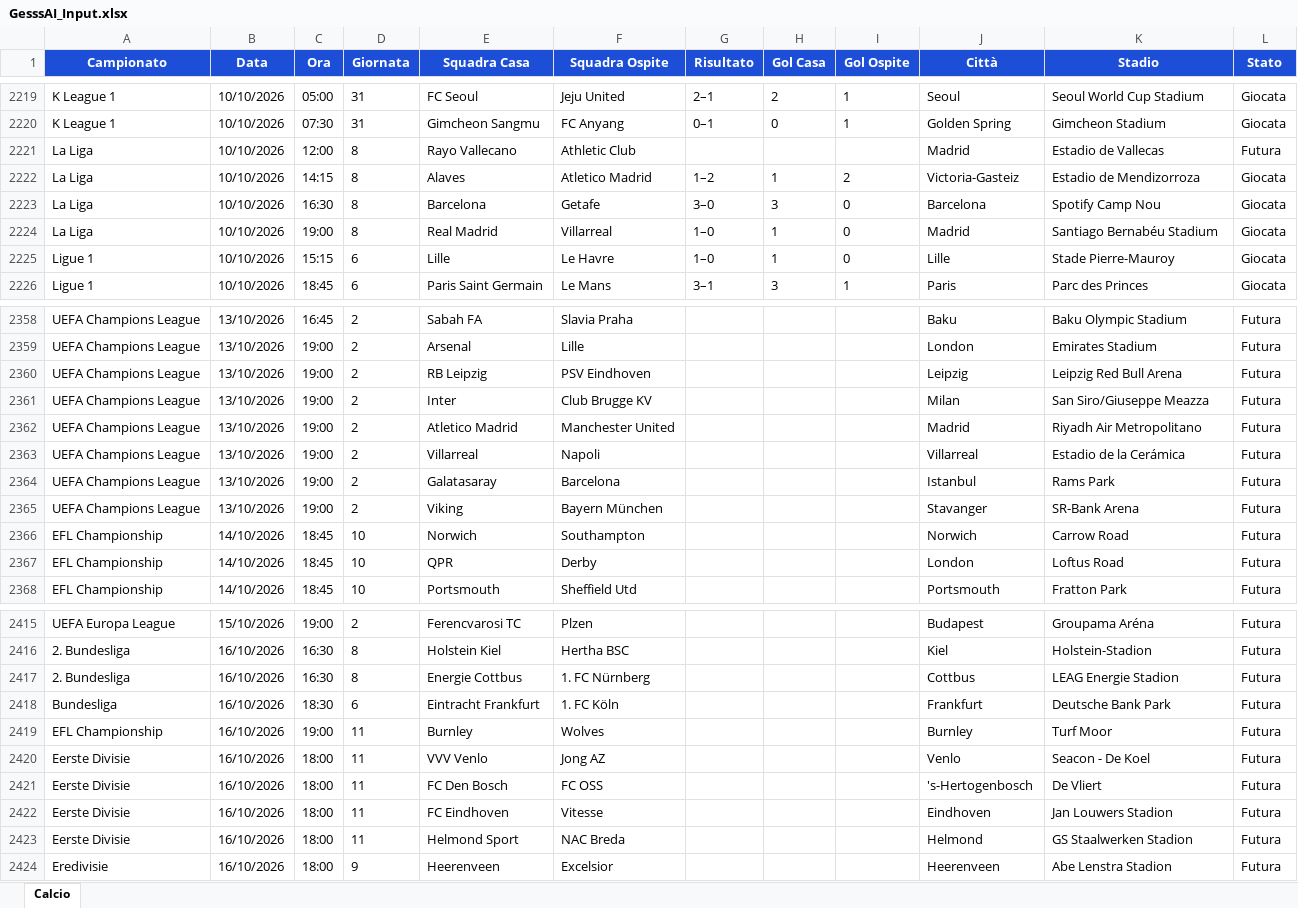
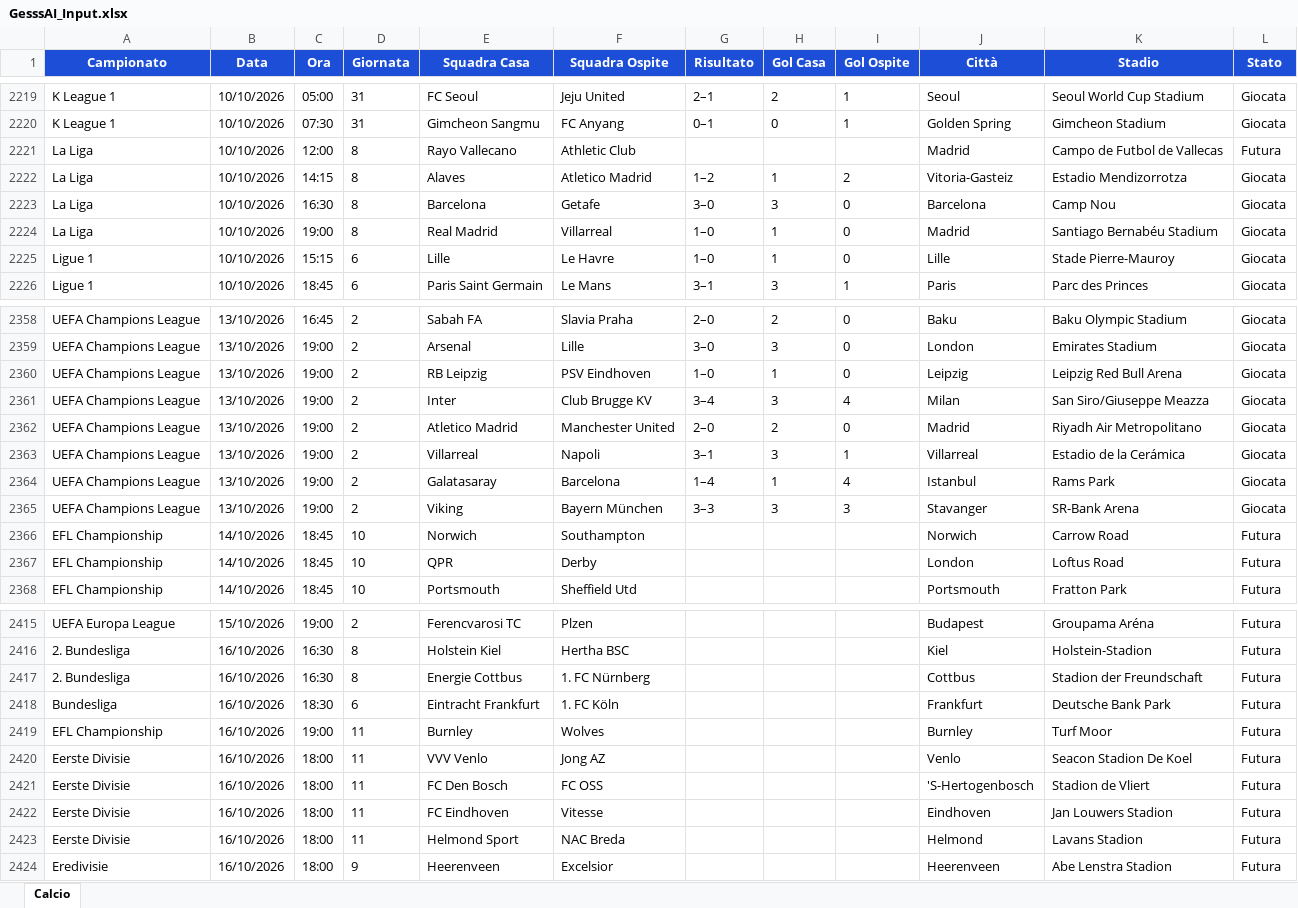
Before and after one commit to Gesss26/GesssAI-Pro---Auto, an Excel workbook: excel/GesssAI_Input.xlsx, sheet Calcio, drawn as a sheet; only a part is shown, gaps mark what is left out; values as stored, in another font and other column widths than the file's, no borders; the diff covers the shown part only; the diff names each change by its address in the sheet, - before the commit and + after, or states it on an @@ line.

```diff
--- a/excel/GesssAI_Input.xlsx (sheet Calcio)
+++ b/excel/GesssAI_Input.xlsx (sheet Calcio)
-K2221 (Stadio): Estadio de Vallecas
+K2221 (Stadio): Campo de Futbol de Vallecas
-J2222 (Città): Victoria-Gasteiz
+J2222 (Città): Vitoria-Gasteiz
-K2222 (Stadio): Estadio de Mendizorroza
+K2222 (Stadio): Estadio Mendizorrotza
-K2223 (Stadio): Spotify Camp Nou
+K2223 (Stadio): Camp Nou
-G2358 (Risultato): (empty)
+G2358 (Risultato): 2–0
-H2358 (Gol Casa): (empty)
+H2358 (Gol Casa): 2
-I2358:I2360 (Gol Ospite): (empty)
+I2358:I2360 (Gol Ospite): 0
-L2358:L2365 (Stato): Futura
+L2358:L2365 (Stato): Giocata
-G2359 (Risultato): (empty)
+G2359 (Risultato): 3–0
-H2359 (Gol Casa): (empty)
+H2359 (Gol Casa): 3
-G2360 (Risultato): (empty)
+G2360 (Risultato): 1–0
-H2360 (Gol Casa): (empty)
+H2360 (Gol Casa): 1
-G2361 (Risultato): (empty)
+G2361 (Risultato): 3–4
-H2361 (Gol Casa): (empty)
+H2361 (Gol Casa): 3
-I2361 (Gol Ospite): (empty)
+I2361 (Gol Ospite): 4
-G2362 (Risultato): (empty)
+G2362 (Risultato): 2–0
-H2362 (Gol Casa): (empty)
+H2362 (Gol Casa): 2
-I2362 (Gol Ospite): (empty)
+I2362 (Gol Ospite): 0
-G2363 (Risultato): (empty)
+G2363 (Risultato): 3–1
-H2363 (Gol Casa): (empty)
+H2363 (Gol Casa): 3
-I2363 (Gol Ospite): (empty)
+I2363 (Gol Ospite): 1
-G2364 (Risultato): (empty)
+G2364 (Risultato): 1–4
-H2364 (Gol Casa): (empty)
+H2364 (Gol Casa): 1
-I2364 (Gol Ospite): (empty)
+I2364 (Gol Ospite): 4
-G2365 (Risultato): (empty)
+G2365 (Risultato): 3–3
-H2365 (Gol Casa): (empty)
+H2365 (Gol Casa): 3
-I2365 (Gol Ospite): (empty)
+I2365 (Gol Ospite): 3
-K2417 (Stadio): LEAG Energie Stadion
+K2417 (Stadio): Stadion der Freundschaft
-K2420 (Stadio): Seacon - De Koel
+K2420 (Stadio): Seacon Stadion De Koel
-J2421 (Città): 's-Hertogenbosch
+J2421 (Città): 'S-Hertogenbosch
-K2421 (Stadio): De Vliert
+K2421 (Stadio): Stadion de Vliert
-K2423 (Stadio): GS Staalwerken Stadion
+K2423 (Stadio): Lavans Stadion
```
Also changed, not shown: 5 added rows, 5 removed rows and 92 edited cells elsewhere in this sheet, 2 other files.
